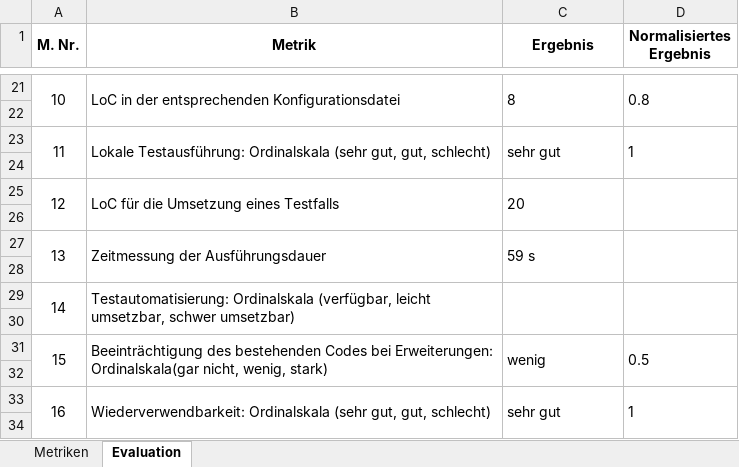
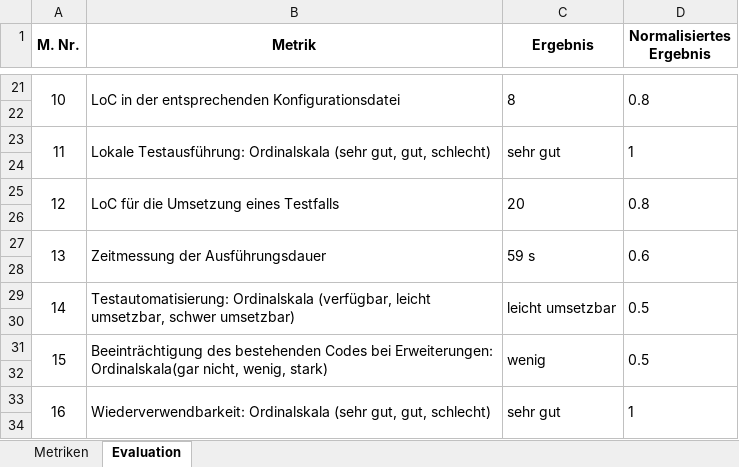
Before and after one commit to ThoGro/bachelorarbeit, an Excel workbook: 3.6/Evaluation_Classic.xlsx, sheet Evaluation, drawn as a sheet; only a part is shown, gaps mark what is left out; values as stored, in another font and other column widths than the file's, no borders; the diff names each change by its address in the sheet, - before the commit and + after, or states it on an @@ line.

```diff
--- a/3.6/Evaluation_Classic.xlsx (sheet Evaluation)
+++ b/3.6/Evaluation_Classic.xlsx (sheet Evaluation)
-D25 (Normalisiertes Ergebnis): (empty)
+D25 (Normalisiertes Ergebnis): 0.8
-D27 (Normalisiertes Ergebnis): (empty)
+D27 (Normalisiertes Ergebnis): 0.6
-C29 (Ergebnis): (empty)
+C29 (Ergebnis): leicht umsetzbar
-D29 (Normalisiertes Ergebnis): (empty)
+D29 (Normalisiertes Ergebnis): 0.5
```
Also changed, not shown: 3.6/Evaluation_Serverless.xlsx, 3.6/Vergleich.xlsx, 1 other file.
